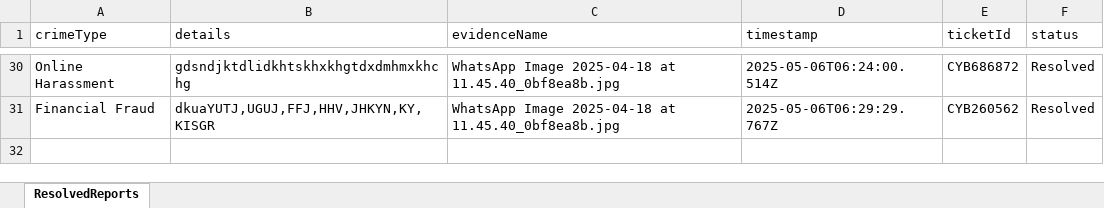
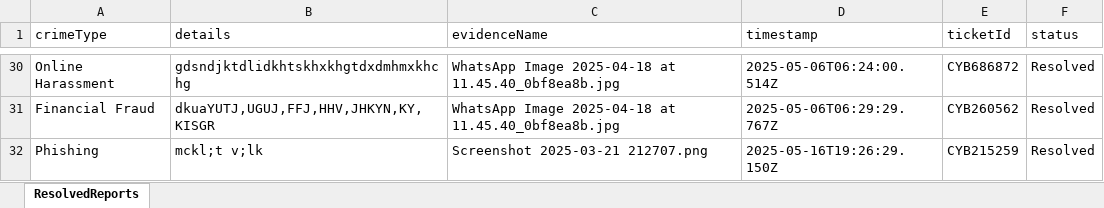
Before and after one commit to pra471/CyberCrimePortalM1, an Excel workbook: cybercrime-report/backend/resolved_reports.xlsx, sheet ResolvedReports, drawn as a sheet; only a part is shown, gaps mark what is left out; values as stored, in another font and other column widths than the file's, no borders; the diff names each change by its address in the sheet, - before the commit and + after, or states it on an @@ line.

```diff
--- a/cybercrime-report/backend/resolved_reports.xlsx (sheet ResolvedReports)
+++ b/cybercrime-report/backend/resolved_reports.xlsx (sheet ResolvedReports)
+row 32: Phishing | mckl;t v;lk | Screenshot 2025-03-21 212707.png | 2025-05-16T19:26:29.150Z | CYB215259 | Resolved
```
Also changed, not shown: 1 other file.
